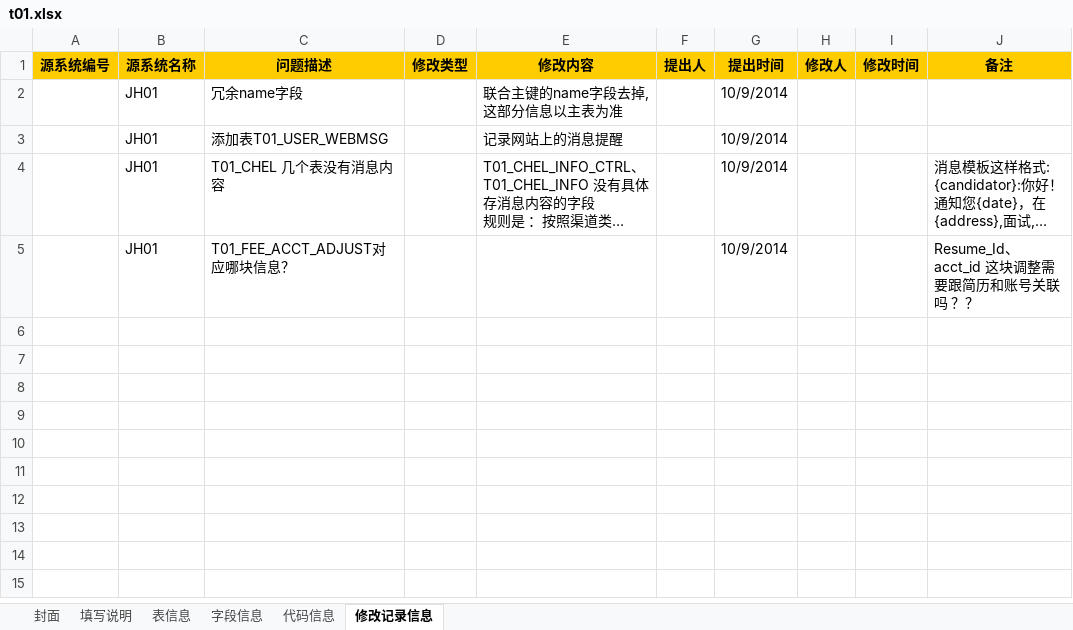
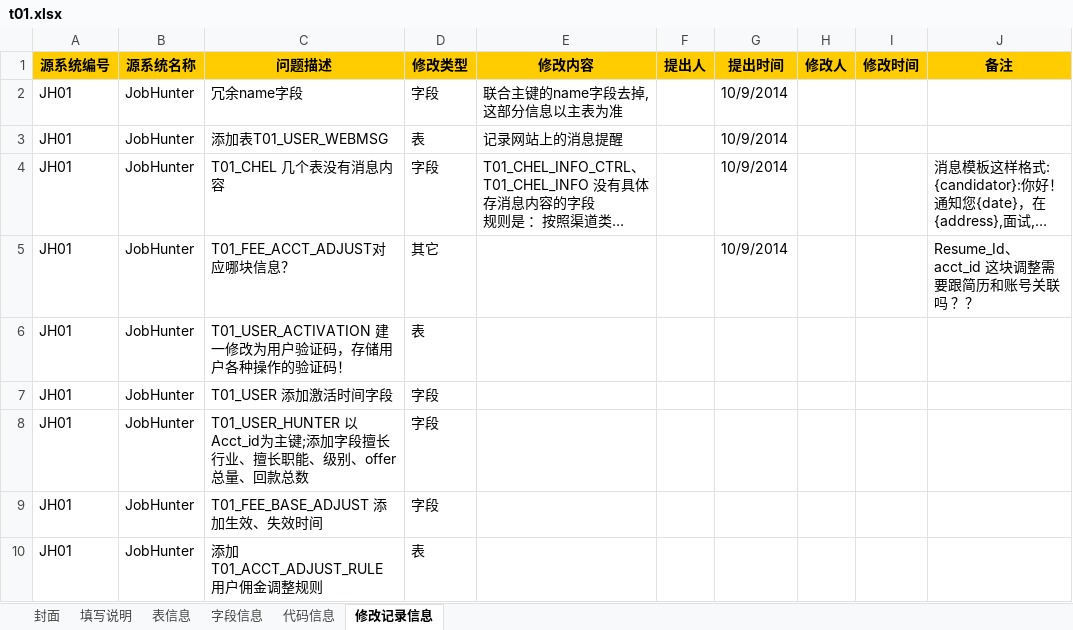
Before and after one commit to konighter/ZZY, an Excel workbook: B01/t01.xlsx, sheet 修改记录信息, drawn as a sheet; long unchanged cells end in …; values as stored, in another font and other column widths than the file's, no borders; the diff names each change by its address in the sheet, - before the commit and + after, or states it on an @@ line.

```diff
--- a/B01/t01.xlsx (sheet 修改记录信息)
+++ b/B01/t01.xlsx (sheet 修改记录信息)
-A2:A5 (源系统编号): (empty)
+A2:A5 (源系统编号): JH01
-B2:B5 (源系统名称): JH01
+B2:B5 (源系统名称): JobHunter
-D2 (修改类型): (empty)
+D2 (修改类型): 字段
-D3 (修改类型): (empty)
+D3 (修改类型): 表
-D4 (修改类型): (empty)
+D4 (修改类型): 字段
-D5 (修改类型): (empty)
+D5 (修改类型): 其它
+row 6: JH01 | JobHunter | T01_USER_ACTIVATION 建一修改为用户验证码，存储用户各种操作的验证码！ | 表
+row 7: JH01 | JobHunter | T01_USER 添加激活时间字段 | 字段
+row 8: JH01 | JobHunter | T01_USER_HUNTER 以Acct_id为主键;添加字段擅长行业、擅长职能、级别、offer总量、回款总数 | 字段
+row 9: JH01 | JobHunter | T01_FEE_BASE_ADJUST 添加生效、失效时间 | 字段
+row 10: JH01 | JobHunter | 添加T01_ACCT_ADJUST_RULE 用户佣金调整规则 | 表
```
Also changed, not shown: sheet 字段信息, 1 other file.
